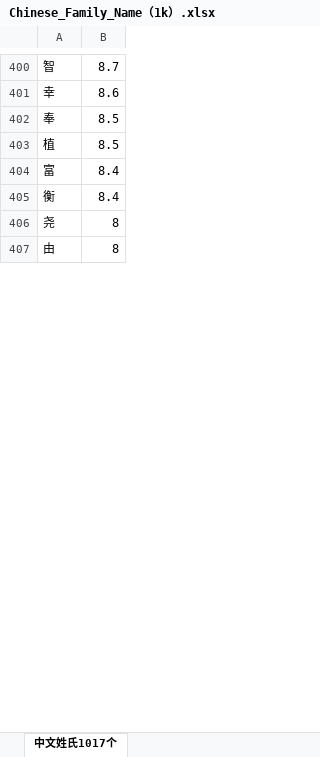
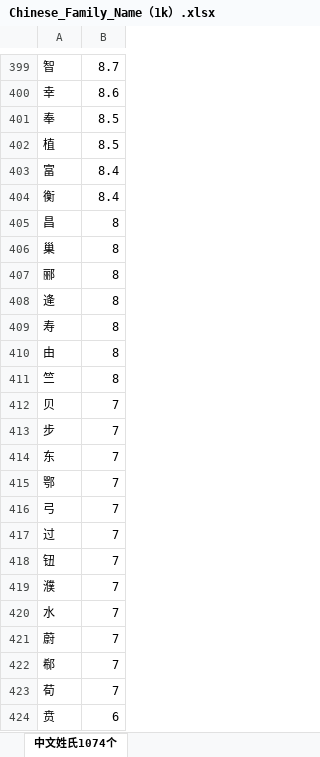
Before and after one commit to fighting41love/funNLP, an Excel workbook: data/中英日文名字库/Chinese_Family_Name（1k）.xlsx, sheet 中文姓氏1074个, drawn as a sheet; only a part is shown, gaps mark what is left out; values as stored, in another font and other column widths than the file's, no borders; addresses are those after the commit; the diff covers the shown part only; the diff names each change by its address in the sheet, - before the commit and + after, or states it on an @@ line.

```diff
--- a/data/中英日文名字库/Chinese_Family_Name（1k）.xlsx (sheet 中文姓氏1074个)
+++ b/data/中英日文名字库/Chinese_Family_Name（1k）.xlsx (sheet 中文姓氏1074个)
-sheet tab: 中文姓氏1017个
+sheet tab: 中文姓氏1074个
-A405: 尧
+A405: 昌
+row 406: 巢 | 8
+row 407: 郦 | 8
+row 408: 逄 | 8
+row 409: 寿 | 8
+row 411: 竺 | 8
+row 412: 贝 | 7
+row 413: 步 | 7
+row 414: 东 | 7
+row 415: 鄂 | 7
+row 416: 弓 | 7
+row 417: 过 | 7
+row 418: 钮 | 7
+row 419: 濮 | 7
+row 420: 水 | 7
+row 421: 蔚 | 7
+row 422: 郗 | 7
+row 423: 荀 | 7
+row 424: 贲 | 6
```
Also changed, not shown: 158 added rows, 119 removed rows and 13 edited cells elsewhere in this sheet, 7 other files.
